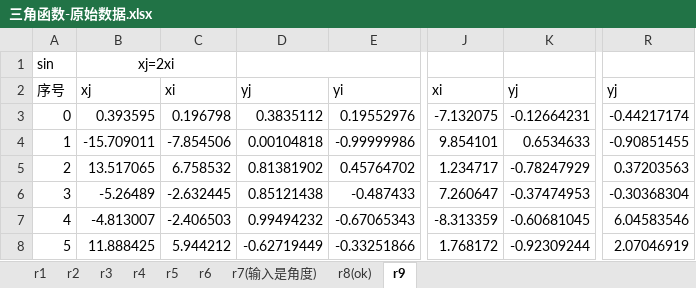
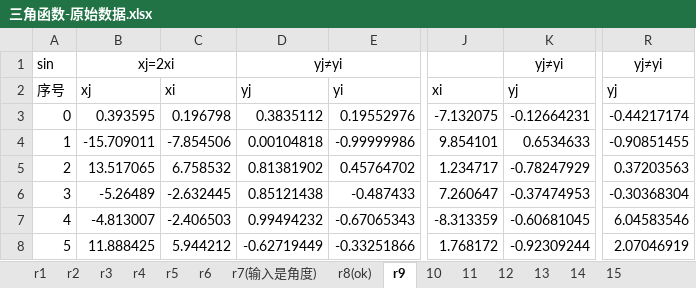
Before and after one commit to CsAndIt/SDLMR2021, an Excel workbook: 三角函数-原始数据.xlsx, sheet r9, drawn as a sheet; only a part is shown, gaps mark what is left out; values as stored, in another font and other column widths than the file's, no borders; the diff names each change by its address in the sheet, - before the commit and + after, or states it on an @@ line.

```diff
--- a/三角函数-原始数据.xlsx (sheet r9)
+++ b/三角函数-原始数据.xlsx (sheet r9)
+sheet tab: 10
+sheet tab: 11
+sheet tab: 12
+sheet tab: 13
+sheet tab: 14
+sheet tab: 15
-D1: (empty)
+D1: yj≠yi
-K1: (empty)
+K1: yj≠yi
-R1: (empty)
+R1: yj≠yi
```
Also changed, not shown: 1 other file.
